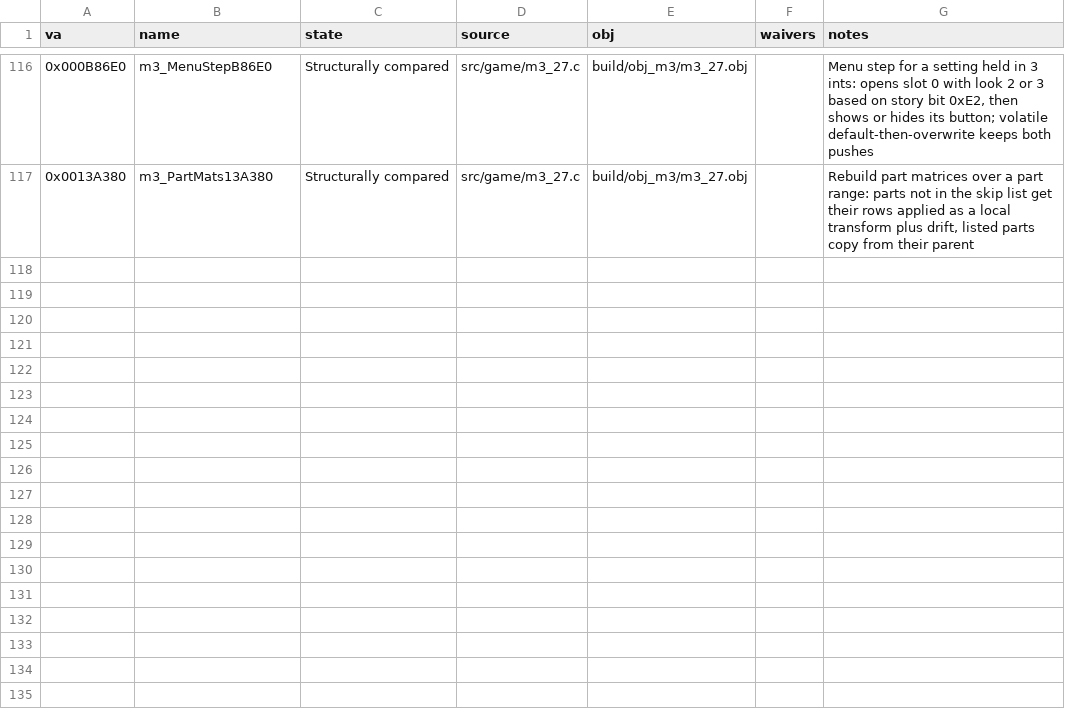
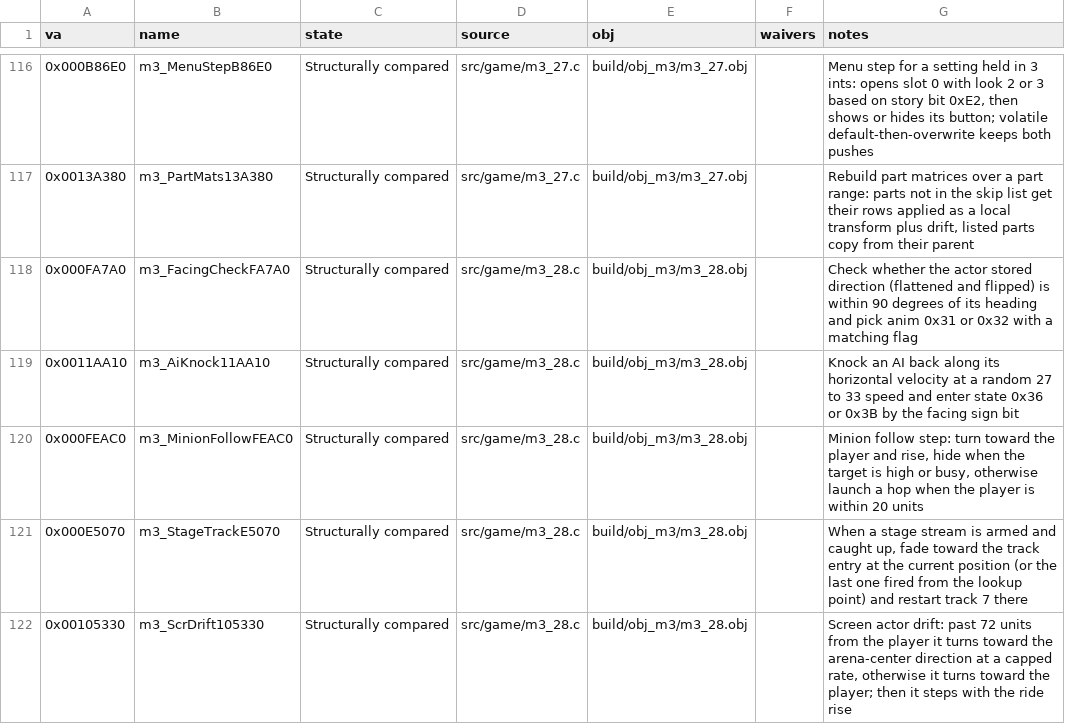
Before and after one commit to Pallypots/Project-Soul-Robber, a CSV file: config/function_states_m3.csv, drawn as a sheet; only a part is shown, gaps mark what is left out; the diff names each change by its address in the sheet, - before the commit and + after, or states it on an @@ line.

```diff
--- a/config/function_states_m3.csv
+++ b/config/function_states_m3.csv
+row 118: 0x000FA7A0 | m3_FacingCheckFA7A0 | Structurally compared | src/game/m3_28.c | build/obj_m3/m3_28.obj |  | Check whether the actor stored direction (flattened and flipped) is within 90 degrees of its heading and pick anim 0x31 or 0x32 with a matching flag
+row 119: 0x0011AA10 | m3_AiKnock11AA10 | Structurally compared | src/game/m3_28.c | build/obj_m3/m3_28.obj |  | Knock an AI back along its horizontal velocity at a random 27 to 33 speed and enter state 0x36 or 0x3B by the facing sign bit
+row 120: 0x000FEAC0 | m3_MinionFollowFEAC0 | Structurally compared | src/game/m3_28.c | build/obj_m3/m3_28.obj |  | Minion follow step: turn toward the player and rise, hide when the target is high or busy, otherwise launch a hop when the player is within 20 units
+row 121: 0x000E5070 | m3_StageTrackE5070 | Structurally compared | src/game/m3_28.c | build/obj_m3/m3_28.obj |  | When a stage stream is armed and caught up, fade toward the track entry at the current position (or the last one fired from the lookup point) and restart track 7 there
+row 122: 0x00105330 | m3_ScrDrift105330 | Structurally compared | src/game/m3_28.c | build/obj_m3/m3_28.obj |  | Screen actor drift: past 72 units from the player it turns toward the arena-center direction at a capped rate, otherwise it turns toward the player; then it steps with the ride rise
```
Also changed, not shown: config/symbols_m3.csv, 6 other files.
